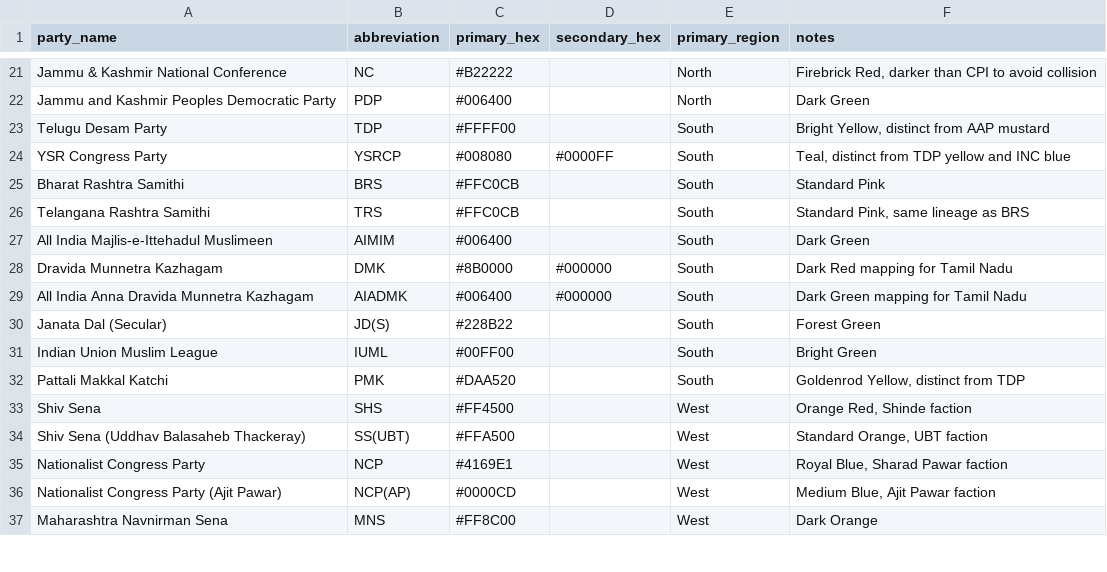
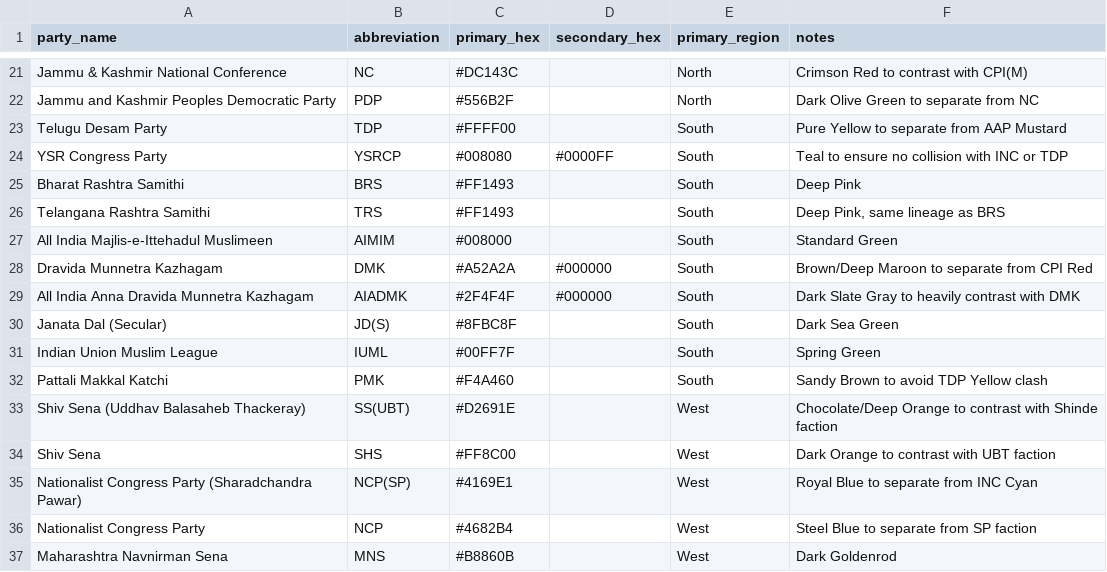
Before and after one commit to neginegineginegi/Aryavarta, a CSV file: data/inbox/party_colors.csv, drawn as a sheet; only a part is shown, gaps mark what is left out; removed rows and columns are numbered as before the commit, all else as after; the diff covers the shown part only; the diff names each change by its address in the sheet, - before the commit and + after, or states it on an @@ line.

```diff
--- a/data/inbox/party_colors.csv
+++ b/data/inbox/party_colors.csv
-C21 (primary_hex): #B22222
+C21 (primary_hex): #DC143C
-F21 (notes): Firebrick Red, darker than CPI to avoid collision
+F21 (notes): Crimson Red to contrast with CPI(M)
-C22 (primary_hex): #006400
+C22 (primary_hex): #556B2F
-F22 (notes): Dark Green
+F22 (notes): Dark Olive Green to separate from NC
-F23 (notes): Bright Yellow, distinct from AAP mustard
+F23 (notes): Pure Yellow to separate from AAP Mustard
-F24 (notes): Teal, distinct from TDP yellow and INC blue
+F24 (notes): Teal to ensure no collision with INC or TDP
-C25:C26 (primary_hex): #FFC0CB
+C25:C26 (primary_hex): #FF1493
-F25 (notes): Standard Pink
+F25 (notes): Deep Pink
-F26 (notes): Standard Pink, same lineage as BRS
+F26 (notes): Deep Pink, same lineage as BRS
-C27 (primary_hex): #006400
+C27 (primary_hex): #008000
-F27 (notes): Dark Green
+F27 (notes): Standard Green
-C28 (primary_hex): #8B0000
+C28 (primary_hex): #A52A2A
-F28 (notes): Dark Red mapping for Tamil Nadu
+F28 (notes): Brown/Deep Maroon to separate from CPI Red
-C29 (primary_hex): #006400
+C29 (primary_hex): #2F4F4F
-F29 (notes): Dark Green mapping for Tamil Nadu
+F29 (notes): Dark Slate Gray to heavily contrast with DMK
-C30 (primary_hex): #228B22
+C30 (primary_hex): #8FBC8F
-F30 (notes): Forest Green
+F30 (notes): Dark Sea Green
-C31 (primary_hex): #00FF00
+C31 (primary_hex): #00FF7F
-F31 (notes): Bright Green
+F31 (notes): Spring Green
-C32 (primary_hex): #DAA520
+C32 (primary_hex): #F4A460
-F32 (notes): Goldenrod Yellow, distinct from TDP
+F32 (notes): Sandy Brown to avoid TDP Yellow clash
+row 33: Shiv Sena (Uddhav Balasaheb Thackeray) | SS(UBT) | #D2691E |  | West | Chocolate/Deep Orange to contrast with Shinde faction
-C34 (primary_hex): #FF4500
+C34 (primary_hex): #FF8C00
-F34 (notes): Orange Red, Shinde faction
+F34 (notes): Dark Orange to contrast with UBT faction
-row 34: Shiv Sena (Uddhav Balasaheb Thackeray) | SS(UBT) | #FFA500 |  | West | Standard Orange, UBT faction
+row 35: Nationalist Congress Party (Sharadchandra Pawar) | NCP(SP) | #4169E1 |  | West | Royal Blue to separate from INC Cyan
-C36 (primary_hex): #4169E1
+C36 (primary_hex): #4682B4
-F36 (notes): Royal Blue, Sharad Pawar faction
+F36 (notes): Steel Blue to separate from SP faction
-row 36: Nationalist Congress Party (Ajit Pawar) | NCP(AP) | #0000CD |  | West | Medium Blue, Ajit Pawar faction
-C37 (primary_hex): #FF8C00
+C37 (primary_hex): #B8860B
-F37 (notes): Dark Orange
+F37 (notes): Dark Goldenrod
```
Also changed, not shown: 57 edited cells elsewhere in this file.
